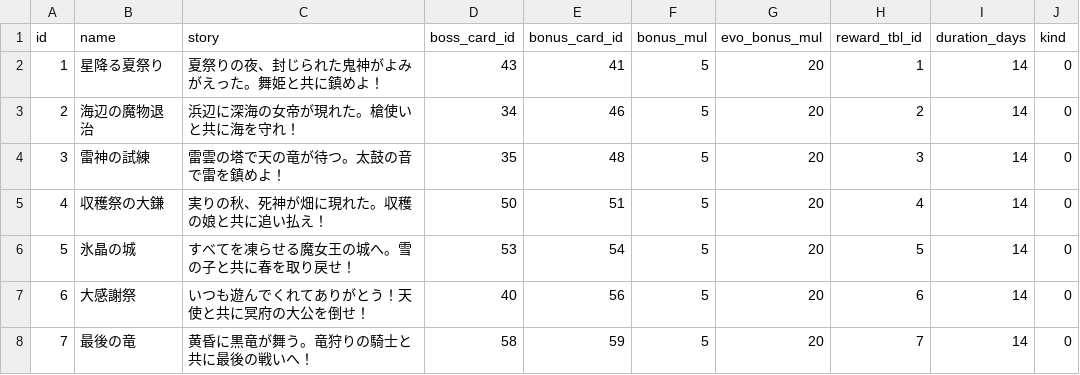
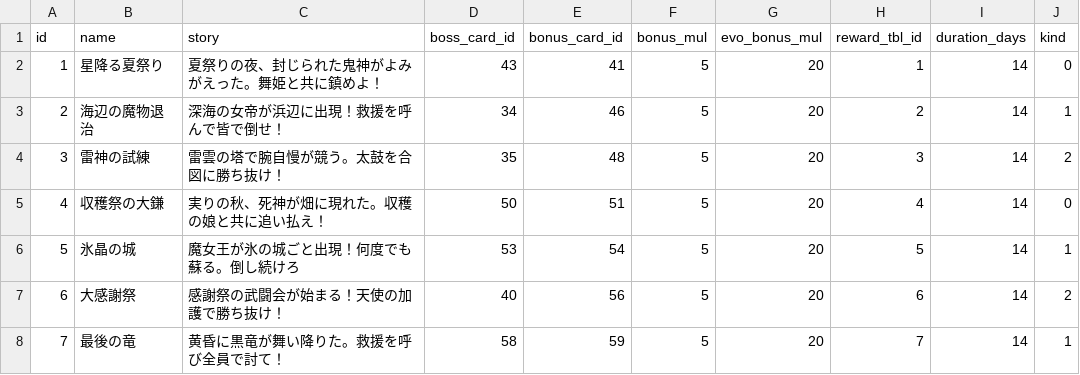
Before and after one commit to suzuki-black/TurboGuild, a CSV file: data/events.csv, drawn as a sheet.

```diff
--- a/data/events.csv
+++ b/data/events.csv
@@ -2,7 +2,7 @@ id,name,story,boss_card_id,bonus_card_id,bonus_mul,evo_bonus_mul,reward_tbl_id,d
 1,星降る夏祭り,夏祭りの夜、封じられた鬼神がよみがえった。舞姫と共に鎮めよ！,43,41,5,20,1,14,0
-2,海辺の魔物退治,浜辺に深海の女帝が現れた。槍使いと共に海を守れ！,34,46,5,20,2,14,0
-3,雷神の試練,雷雲の塔で天の竜が待つ。太鼓の音で雷を鎮めよ！,35,48,5,20,3,14,0
+2,海辺の魔物退治,深海の女帝が浜辺に出現！救援を呼んで皆で倒せ！,34,46,5,20,2,14,1
+3,雷神の試練,雷雲の塔で腕自慢が競う。太鼓を合図に勝ち抜け！,35,48,5,20,3,14,2
 4,収穫祭の大鎌,実りの秋、死神が畑に現れた。収穫の娘と共に追い払え！,50,51,5,20,4,14,0
-5,氷晶の城,すべてを凍らせる魔女王の城へ。雪の子と共に春を取り戻せ！,53,54,5,20,5,14,0
-6,大感謝祭,いつも遊んでくれてありがとう！天使と共に冥府の大公を倒せ！,40,56,5,20,6,14,0
-7,最後の竜,黄昏に黒竜が舞う。竜狩りの騎士と共に最後の戦いへ！,58,59,5,20,7,14,0
+5,氷晶の城,魔女王が氷の城ごと出現！何度でも蘇る。倒し続けろ,53,54,5,20,5,14,1
+6,大感謝祭,感謝祭の武闘会が始まる！天使の加護で勝ち抜け！,40,56,5,20,6,14,2
+7,最後の竜,黄昏に黒竜が舞い降りた。救援を呼び全員で討て！,58,59,5,20,7,14,1
```
Also changed, not shown: data/card_art.csv, data/cards.csv, 33 other files.
